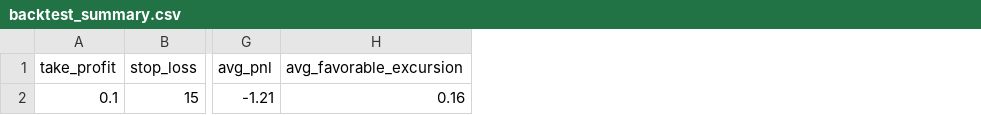
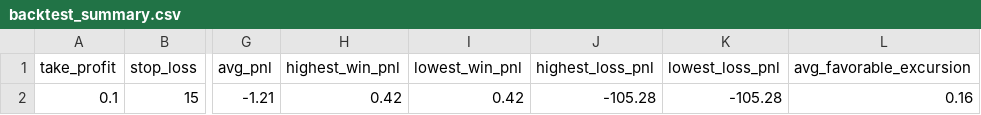
Before and after one commit to lotaxgizmo/bnbscalper, a CSV file: data/backtest_summary.csv, drawn as a sheet; only a part is shown, gaps mark what is left out; the diff names each change by its address in the sheet, - before the commit and + after, or states it on an @@ line.

```diff
--- a/data/backtest_summary.csv
+++ b/data/backtest_summary.csv
+column H (highest_win_pnl), row 2: 0.42
+column I (lowest_win_pnl), row 2: 0.42
+column J (highest_loss_pnl), row 2: -105.28
+column K (lowest_loss_pnl), row 2: -105.28
```
Also changed, not shown: 6 other files.
